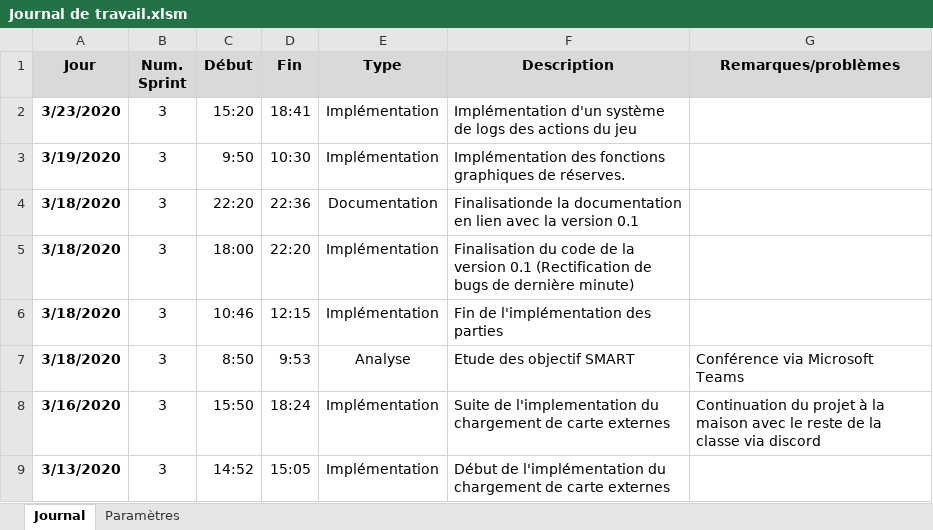
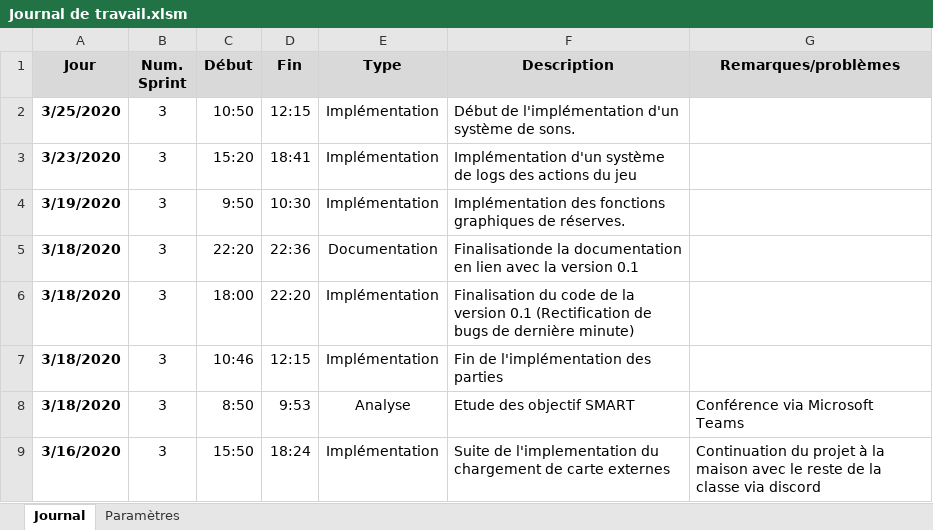
Before and after one commit to Neliott/BatailleNavale, an Excel workbook: documentation/Journal de travail.xlsm, sheet Journal, drawn as a sheet; only a part is shown; the shorter side is filled out with more unchanged rows; values as stored, in another font and other column widths than the file's, no borders; charts and pictures not drawn; the diff names each change by its address in the sheet, - before the commit and + after, or states it on an @@ line.

```diff
--- a/documentation/Journal de travail.xlsm (sheet Journal)
+++ b/documentation/Journal de travail.xlsm (sheet Journal)
+row 2: 3/25/2020 | 3 | 10:50 | 12:15 | Implémentation | Début de l'implémentation d'un système de sons.
```
Also changed, not shown: documentation/Références.xlsx, 16 other files.
